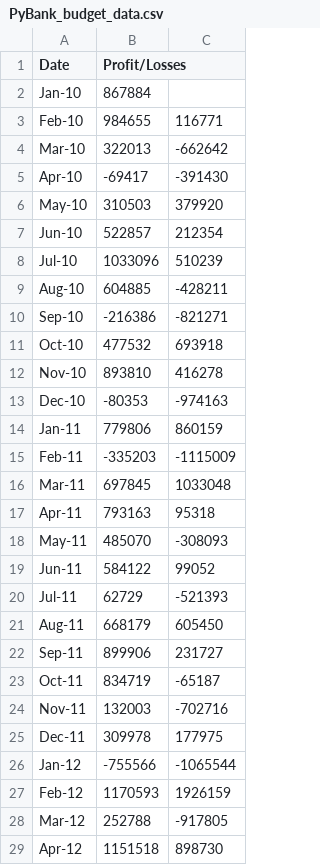
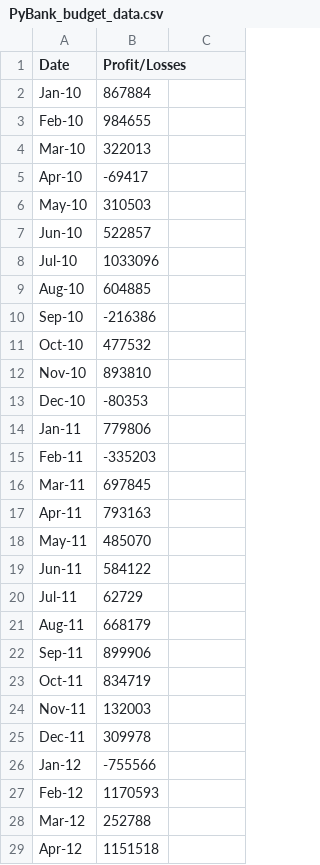
Before and after one commit to 22OVERSooN/python_challenge, a CSV file: PyBank/Resources/PyBank_budget_data.csv, drawn as a sheet; only a part is shown; the diff covers the shown part only.

```diff
--- a/PyBank/Resources/PyBank_budget_data.csv
+++ b/PyBank/Resources/PyBank_budget_data.csv
@@ -3,27 +3,27 @@ Jan-10,867884,
-Feb-10,984655,116771
-Mar-10,322013,-662642
-Apr-10,-69417,-391430
-May-10,310503,379920
-Jun-10,522857,212354
-Jul-10,1033096,510239
-Aug-10,604885,-428211
-Sep-10,-216386,-821271
-Oct-10,477532,693918
-Nov-10,893810,416278
-Dec-10,-80353,-974163
-Jan-11,779806,860159
-Feb-11,-335203,-1115009
-Mar-11,697845,1033048
-Apr-11,793163,95318
-May-11,485070,-308093
-Jun-11,584122,99052
-Jul-11,62729,-521393
-Aug-11,668179,605450
-Sep-11,899906,231727
-Oct-11,834719,-65187
-Nov-11,132003,-702716
-Dec-11,309978,177975
-Jan-12,-755566,-1065544
-Feb-12,1170593,1926159
-Mar-12,252788,-917805
-Apr-12,1151518,898730
+Feb-10,984655
+Mar-10,322013
+Apr-10,-69417
+May-10,310503
+Jun-10,522857
+Jul-10,1033096
+Aug-10,604885
+Sep-10,-216386
+Oct-10,477532
+Nov-10,893810
+Dec-10,-80353
+Jan-11,779806
+Feb-11,-335203
+Mar-11,697845
+Apr-11,793163
+May-11,485070
+Jun-11,584122
+Jul-11,62729
+Aug-11,668179
+Sep-11,899906
+Oct-11,834719
+Nov-11,132003
+Dec-11,309978
+Jan-12,-755566
+Feb-12,1170593
+Mar-12,252788
+Apr-12,1151518
```
Also changed, not shown: 1 removed row and 58 edited cells elsewhere in this file, 28 other files.
